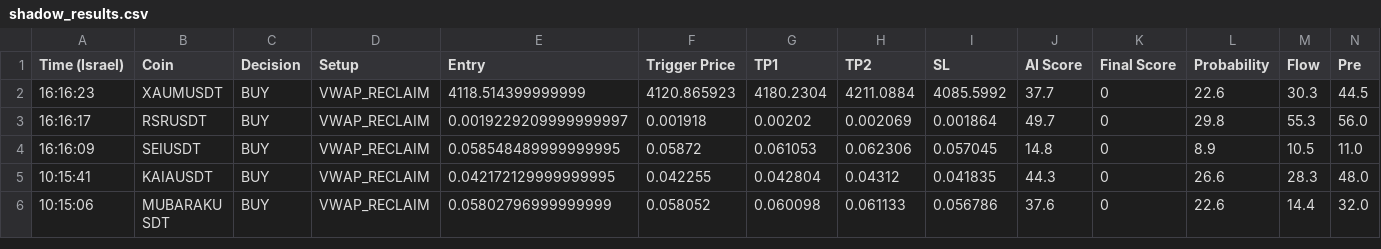
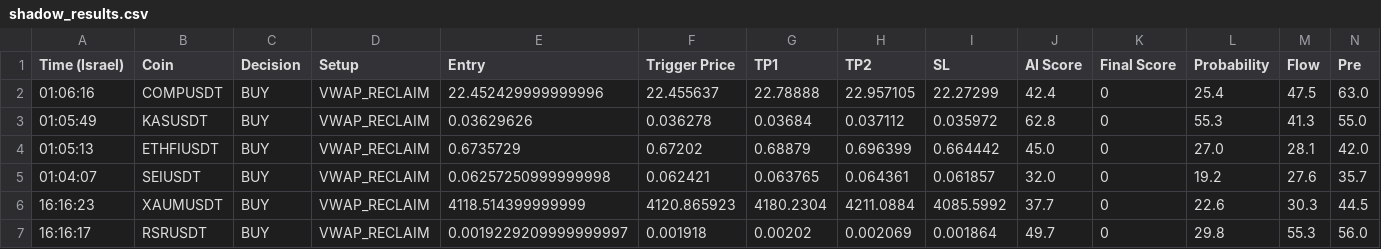
Before and after one commit to rank1984/crypto-bot, a CSV file: shadow_results.csv, drawn as a sheet; only a part is shown; the shorter side is filled out with more unchanged rows; rows hold the shown columns only; the diff names each change by its address in the sheet, - before the commit and + after, or states it on an @@ line.

```diff
--- a/shadow_results.csv
+++ b/shadow_results.csv
+row 2: 01:06:16 | COMPUSDT | BUY | VWAP_RECLAIM | 22.452429999999996 | 22.455637 | 22.78888 | 22.957105 | 22.27299 | 42.4 | 0 | 25.4 | 47.5 | 63.0
+row 3: 01:05:49 | KASUSDT | BUY | VWAP_RECLAIM | 0.03629626 | 0.036278 | 0.03684 | 0.037112 | 0.035972 | 62.8 | 0 | 55.3 | 41.3 | 55.0
+row 4: 01:05:13 | ETHFIUSDT | BUY | VWAP_RECLAIM | 0.6735729 | 0.67202 | 0.68879 | 0.696399 | 0.664442 | 45.0 | 0 | 27.0 | 28.1 | 42.0
+row 5: 01:04:07 | SEIUSDT | BUY | VWAP_RECLAIM | 0.06257250999999998 | 0.062421 | 0.063765 | 0.064361 | 0.061857 | 32.0 | 0 | 19.2 | 27.6 | 35.7
```
Also changed, not shown: 1 other file.
